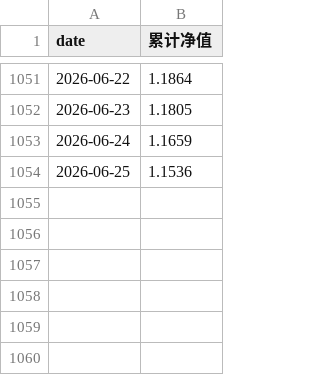
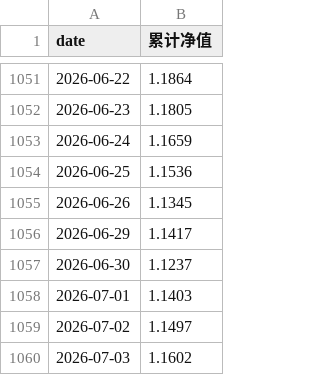
Before and after one commit to Netcitizen2022/fund-advisor-team, a CSV file: skill/references/nav_cache/012643.csv, drawn as a sheet; only a part is shown, gaps mark what is left out.

```diff
--- a/skill/references/nav_cache/012643.csv
+++ b/skill/references/nav_cache/012643.csv
@@ -1054 +1054,7 @@
 2026-06-25,1.1536
+2026-06-26,1.1345
+2026-06-29,1.1417
+2026-06-30,1.1237
+2026-07-01,1.1403
+2026-07-02,1.1497
+2026-07-03,1.1602
```
Also changed, not shown: 1 other file.
